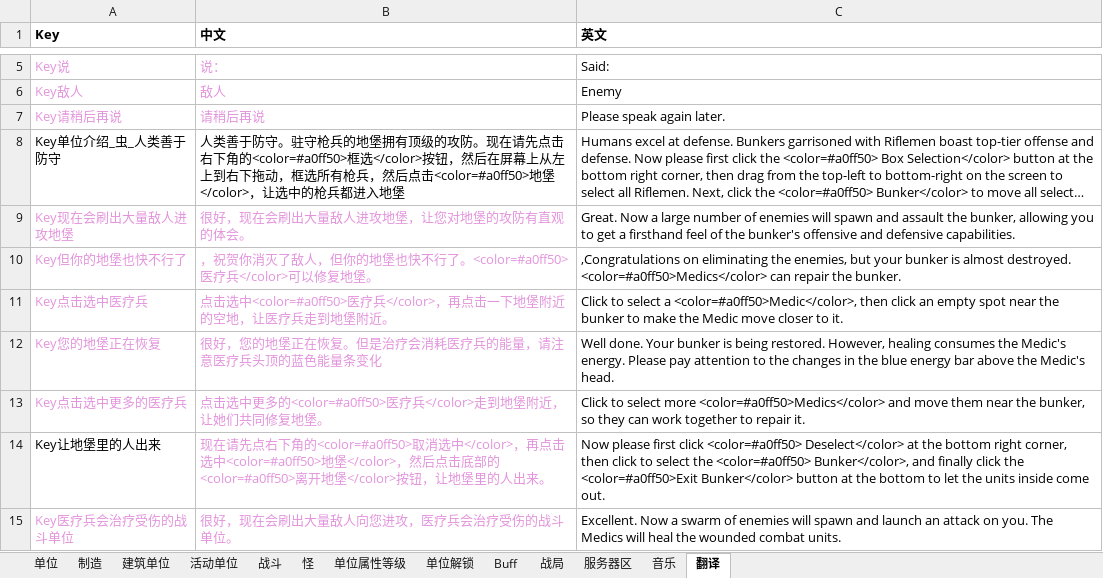
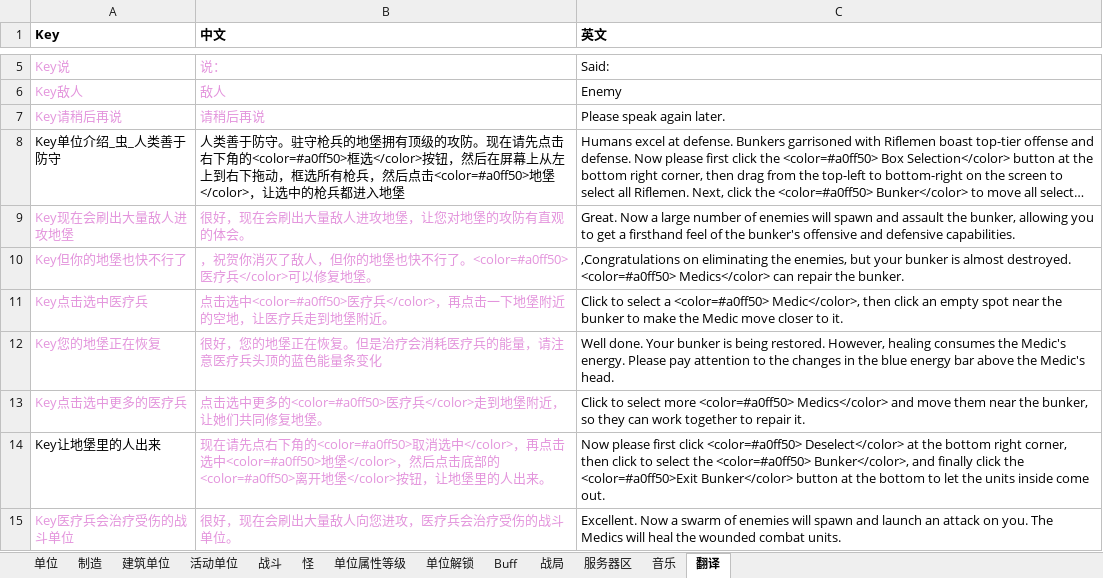
Before and after one commit to 544898458/Iocp20Coroutine, an Excel workbook: Iocp20Coroutine/表/单位.xlsx, sheet 翻译, drawn as a sheet; only a part is shown, gaps mark what is left out; long unchanged cells end in …; values as stored, in another font and other column widths than the file's, no borders; the diff covers the shown part only; the diff names each change by its address in the sheet, - before the commit and + after, or states it on an @@ line.

```diff
--- a/Iocp20Coroutine/表/单位.xlsx (sheet 翻译)
+++ b/Iocp20Coroutine/表/单位.xlsx (sheet 翻译)
-C10 (英文): …almost destroyed. <color=#a0ff50>Medics</color> can repair…
+C10 (英文): …almost destroyed. <color=#a0ff50> Medics</color> can repair…
-C11 (英文): …select a <color=#a0ff50>Medic</color>, then click…
+C11 (英文): …select a <color=#a0ff50> Medic</color>, then click…
-C13 (英文): …select more <color=#a0ff50>Medics</color> and move…
+C13 (英文): …select more <color=#a0ff50> Medics</color> and move…
```
Also changed, not shown: 11 added rows and 45 edited cells elsewhere in this sheet, 7 other files.
